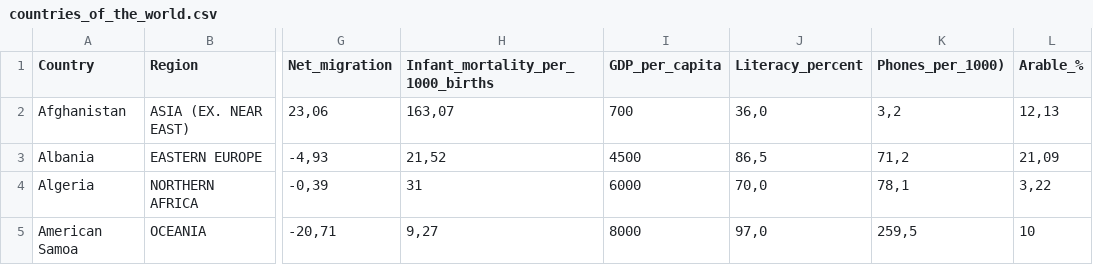
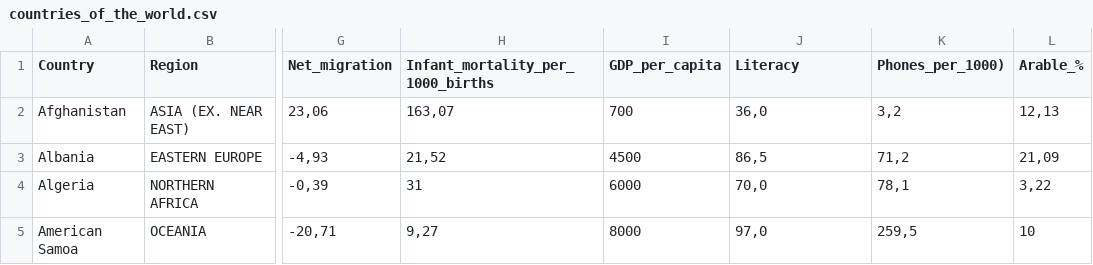
Before and after one commit to tatianaper/sarcasam, a CSV file: countries_of_the_world.csv, drawn as a sheet; only a part is shown, gaps mark what is left out; the diff names each change by its address in the sheet, - before the commit and + after, or states it on an @@ line.

Commit message:
Update countries_of_the_world.csv

```diff
--- a/countries_of_the_world.csv
+++ b/countries_of_the_world.csv
-J1: Literacy_percent
+J1: Literacy
```
